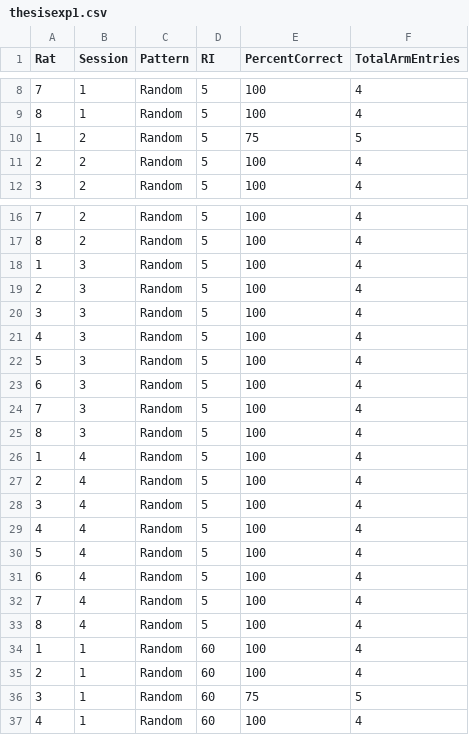
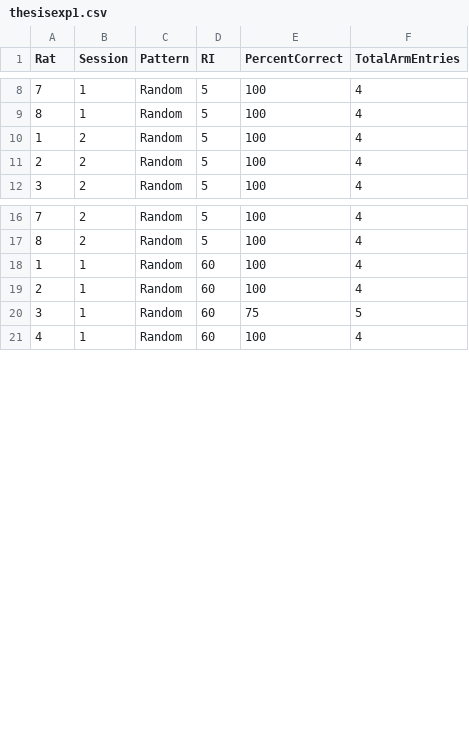
Before and after one commit to HaydenMacDonald/needle-in-the-hay, a CSV file: content/post/thesisexp1.csv, drawn as a sheet; only a part is shown, gaps mark what is left out.

Commit message:
Finish first draft of second post

```diff
--- a/content/post/thesisexp1.csv
+++ b/content/post/thesisexp1.csv
@@ -9,3 +9,3 @@ Rat,Session,Pattern,RI,PercentCorrect,TotalArmEntries
 8,1,Random,5,100,4
-1,2,Random,5,75,5
+1,2,Random,5,100,4
 2,2,Random,5,100,4
@@ -17,18 +17,2 @@ Rat,Session,Pattern,RI,PercentCorrect,TotalArmEntries
 8,2,Random,5,100,4
-1,3,Random,5,100,4
-2,3,Random,5,100,4
-3,3,Random,5,100,4
-4,3,Random,5,100,4
-5,3,Random,5,100,4
-6,3,Random,5,100,4
-7,3,Random,5,100,4
-8,3,Random,5,100,4
-1,4,Random,5,100,4
-2,4,Random,5,100,4
-3,4,Random,5,100,4
-4,4,Random,5,100,4
-5,4,Random,5,100,4
-6,4,Random,5,100,4
-7,4,Random,5,100,4
-8,4,Random,5,100,4
 1,1,Random,60,100,4
```
Also changed, not shown: 24 other files.
